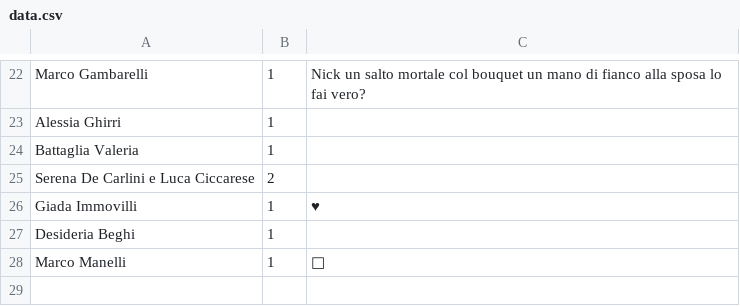
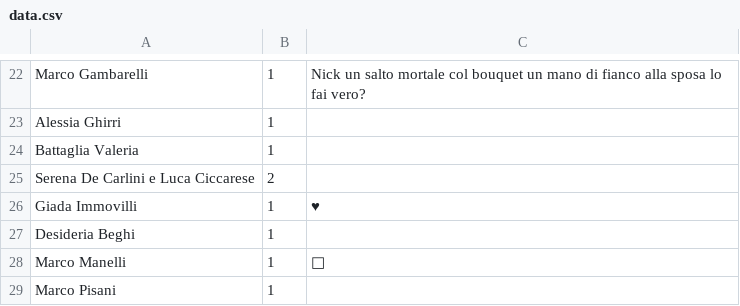
Before and after one commit to nicograzio/Sito_Matrimonio, a CSV file: reservations/data.csv, drawn as a sheet; only a part is shown, gaps mark what is left out.

Commit message:
Aggiunta nuova prenotazione

```diff
--- a/reservations/data.csv
+++ b/reservations/data.csv
@@ -28 +28,2 @@ Desideria Beghi,1,
 Marco Manelli,1,🍆
+Marco Pisani,1,
```
